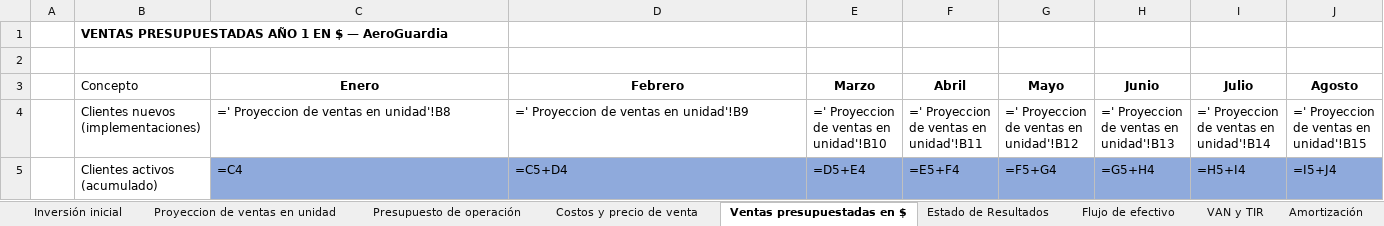
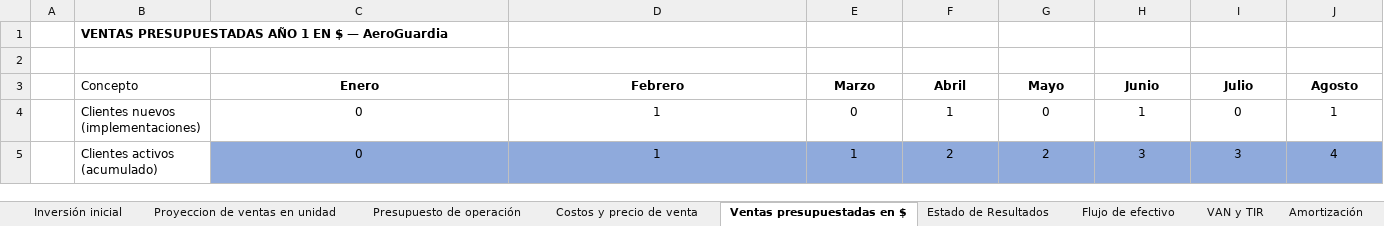
Before and after one commit to Vector4c5/Repo_AeroGuardia, an Excel workbook: Noveno_Cuatrimestre/Estudio_Financiero/Analisis financiero servicios - AeroGuardia.xlsx, sheet Ventas presupuestadas en $, drawn as a sheet; only a part is shown; values as stored, in another font and other column widths than the file's, no borders; formulas without a stored value are shown as written; the diff covers the shown part only; the diff names each change by its address in the sheet, - before the commit and + after, or states it on an @@ line.

```diff
--- a/Noveno_Cuatrimestre/Estudio_Financiero/Analisis financiero servicios - AeroGuardia.xlsx (sheet Ventas presupuestadas en $)
+++ b/Noveno_Cuatrimestre/Estudio_Financiero/Analisis financiero servicios - AeroGuardia.xlsx (sheet Ventas presupuestadas en $)
-C4 (Enero): =' Proyeccion de ventas en unidad'!B8
+C4 (Enero): 0
-C4:J4 alignment: left
+C4:J4 alignment: center
-D4 (Febrero): =' Proyeccion de ventas en unidad'!B9
+D4 (Febrero): 1
-E4 (Marzo): =' Proyeccion de ventas en unidad'!B10
+E4 (Marzo): 0
-F4 (Abril): =' Proyeccion de ventas en unidad'!B11
+F4 (Abril): 1
-G4 (Mayo): =' Proyeccion de ventas en unidad'!B12
+G4 (Mayo): 0
-H4 (Junio): =' Proyeccion de ventas en unidad'!B13
+H4 (Junio): 1
-I4 (Julio): =' Proyeccion de ventas en unidad'!B14
+I4 (Julio): 0
-J4 (Agosto): =' Proyeccion de ventas en unidad'!B15
+J4 (Agosto): 1
-C5 (Enero): =C4
+C5 (Enero): 0
-C5:J5 alignment: left
+C5:J5 alignment: center
-D5 (Febrero): =C5+D4
+D5 (Febrero): 1
-E5 (Marzo): =D5+E4
+E5 (Marzo): 1
-F5 (Abril): =E5+F4
+F5 (Abril): 2
-G5 (Mayo): =F5+G4
+G5 (Mayo): 2
-H5 (Junio): =G5+H4
+H5 (Junio): 3
-I5 (Julio): =H5+I4
+I5 (Julio): 3
-J5 (Agosto): =I5+J4
+J5 (Agosto): 4
```
Also changed, not shown: 136 edited cells and cell formats elsewhere in this sheet, sheet Amortización, sheet Estado de Resultados, sheet VAN y TIR, sheet Flujo de efectivo, sheet Inversión inicial, sheet Presupuesto de operación, 2 more sheets, hidden cells, charts or pictures, 14 other files.
